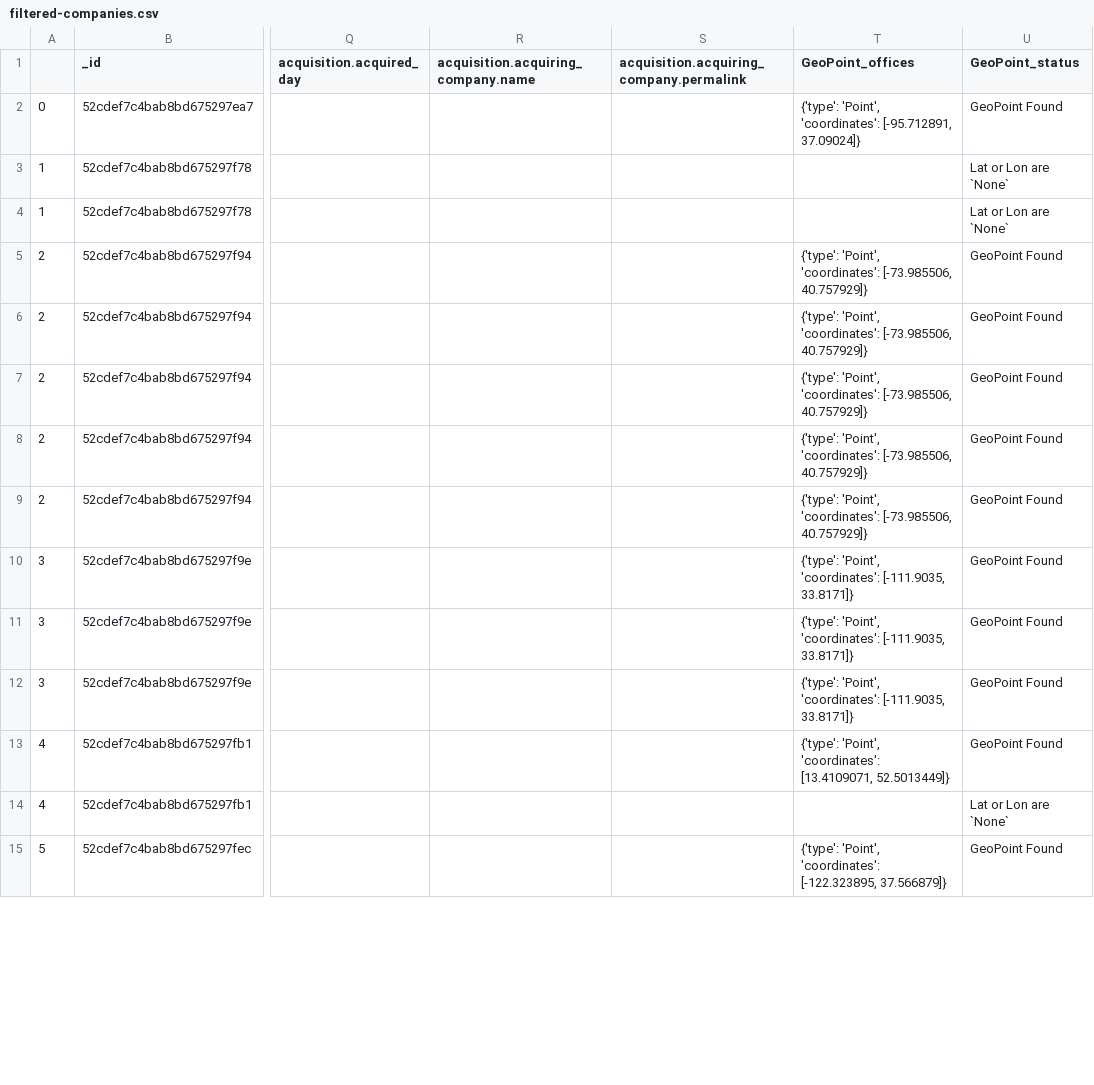
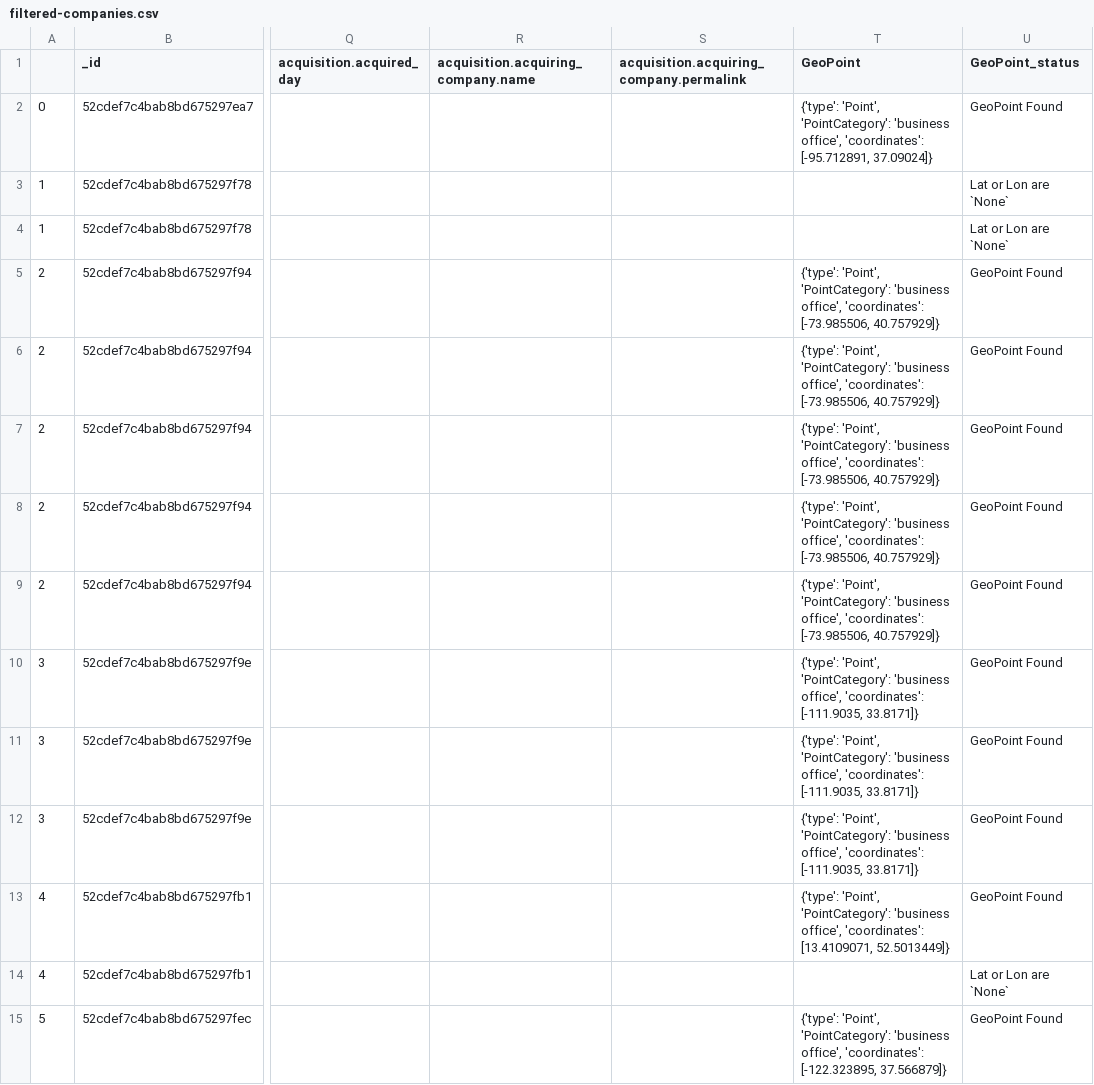
Before and after one commit to rihp/geodata, a CSV file: OUTPUT/filtered-companies.csv, drawn as a sheet; only a part is shown, gaps mark what is left out; the diff covers the shown part only; the diff names each change by its address in the sheet, - before the commit and + after, or states it on an @@ line.

Commit message:
Automatically export jupyter crunchbase cleaned data into MongoDB, allowing GeoPoints observation

```diff
--- a/OUTPUT/filtered-companies.csv
+++ b/OUTPUT/filtered-companies.csv
-T1: GeoPoint_offices
+T1: GeoPoint
-T2 (GeoPoint): {'type': 'Point', 'coordinates': [-95.712891,…
+T2 (GeoPoint): {'type': 'Point', 'PointCategory': 'business office', 'coordinates': [-95.712891,…
-T5:T9 (GeoPoint): {'type': 'Point', 'coordinates': [-73.985506,…
+T5:T9 (GeoPoint): {'type': 'Point', 'PointCategory': 'business office', 'coordinates': [-73.985506,…
-T10:T12 (GeoPoint): {'type': 'Point', 'coordinates': [-111.9035,…
+T10:T12 (GeoPoint): {'type': 'Point', 'PointCategory': 'business office', 'coordinates': [-111.9035,…
-T13 (GeoPoint): {'type': 'Point', 'coordinates': [13.4109071,…
+T13 (GeoPoint): {'type': 'Point', 'PointCategory': 'business office', 'coordinates': [13.4109071,…
-T15 (GeoPoint): {'type': 'Point', 'coordinates': [-122.323895,…
+T15 (GeoPoint): {'type': 'Point', 'PointCategory': 'business office', 'coordinates': [-122.323895,…
```
Also changed, not shown: 125 edited cells elsewhere in this file, 3 other files.
